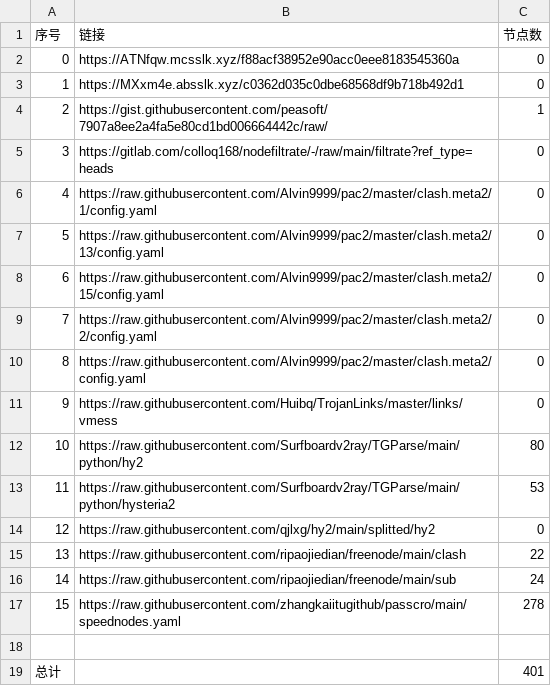
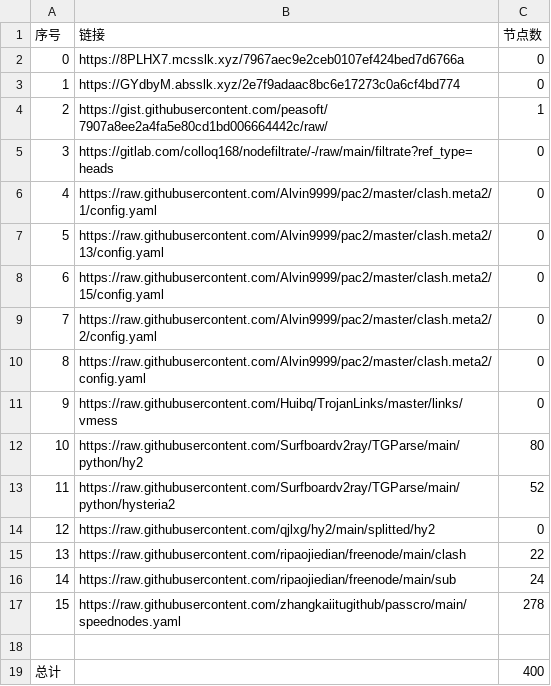
Before and after one commit to x698/NoMoreWalls, a CSV file: list_result.csv, drawn as a sheet.

```diff
--- a/list_result.csv
+++ b/list_result.csv
@@ -1,4 +1,4 @@
 序号,链接,节点数
-0,https://ATNfqw.mcsslk.xyz/f88acf38952e90acc0eee8183545360a,0
-1,https://MXxm4e.absslk.xyz/c0362d035c0dbe68568df9b718b492d1,0
+0,https://8PLHX7.mcsslk.xyz/7967aec9e2ceb0107ef424bed7d6766a,0
+1,https://GYdbyM.absslk.xyz/2e7f9adaac8bc6e17273c0a6cf4bd774,0
 2,https://gist.githubusercontent.com/peasoft/7907a8ee2a4fa5e80cd1bd006664442c/raw/,1
@@ -12,3 +12,3 @@
 10,https://raw.githubusercontent.com/Surfboardv2ray/TGParse/main/python/hy2,80
-11,https://raw.githubusercontent.com/Surfboardv2ray/TGParse/main/python/hysteria2,53
+11,https://raw.githubusercontent.com/Surfboardv2ray/TGParse/main/python/hysteria2,52
 12,https://raw.githubusercontent.com/qjlxg/hy2/main/splitted/hy2,0
@@ -18,2 +18,2 @@
 
-总计,,401
+总计,,400
```
Also changed, not shown: 6 other files.
